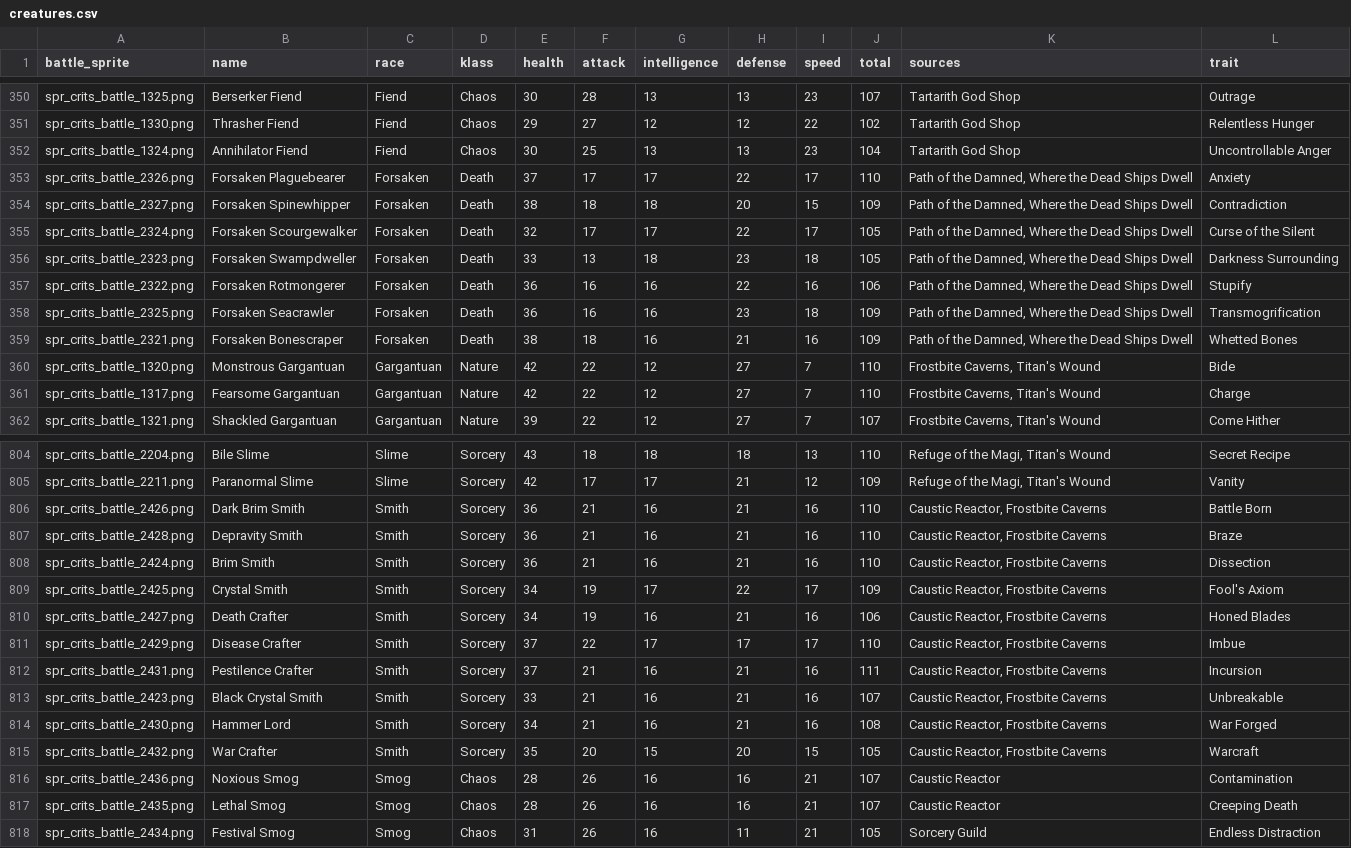
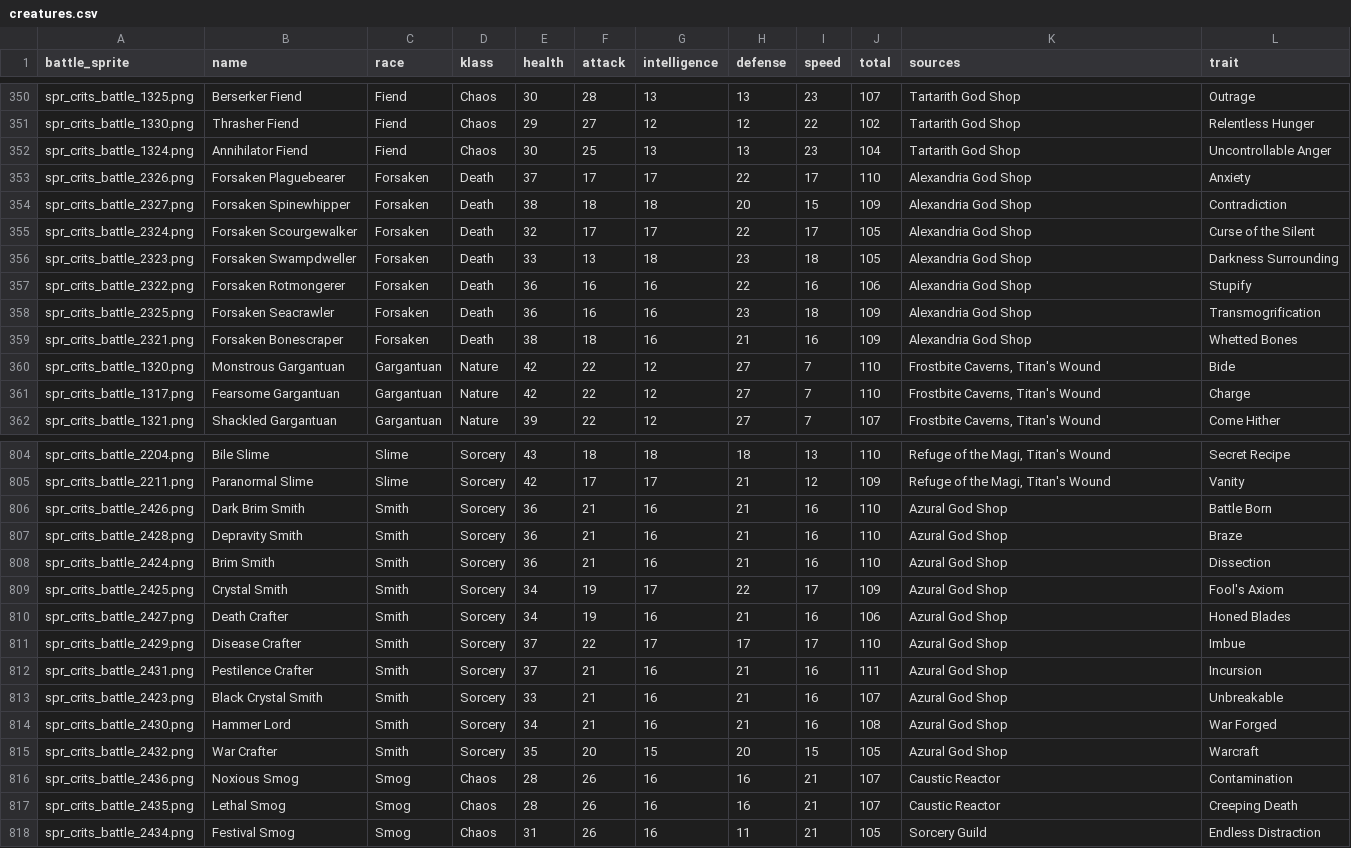
Before and after one commit to rovermicrover/siralim-ultimate-api, a CSV file: app/data/creatures.csv, drawn as a sheet; only a part is shown, gaps mark what is left out; the diff covers the shown part only.

Commit message:
updated sources of tremors, swampdwellers, smiths

```diff
--- a/app/data/creatures.csv
+++ b/app/data/creatures.csv
@@ -352,9 +352,9 @@ spr_crits_battle_1330.png,Thrasher Fiend,Fiend,Chaos,29,27,12,12,22,102,Tartarit
 spr_crits_battle_1324.png,Annihilator Fiend,Fiend,Chaos,30,25,13,13,23,104,Tartarith God Shop,Uncontrollable Anger
-spr_crits_battle_2326.png,Forsaken Plaguebearer,Forsaken,Death,37,17,17,22,17,110,"Path of the Damned, Where the Dead Ships Dwell",Anxiety
-spr_crits_battle_2327.png,Forsaken Spinewhipper,Forsaken,Death,38,18,18,20,15,109,"Path of the Damned, Where the Dead Ships Dwell",Contradiction
-spr_crits_battle_2324.png,Forsaken Scourgewalker,Forsaken,Death,32,17,17,22,17,105,"Path of the Damned, Where the Dead Ships Dwell",Curse of the Silent
-spr_crits_battle_2323.png,Forsaken Swampdweller,Forsaken,Death,33,13,18,23,18,105,"Path of the Damned, Where the Dead Ships Dwell",Darkness Surrounding
-spr_crits_battle_2322.png,Forsaken Rotmongerer,Forsaken,Death,36,16,16,22,16,106,"Path of the Damned, Where the Dead Ships Dwell",Stupify
-spr_crits_battle_2325.png,Forsaken Seacrawler,Forsaken,Death,36,16,16,23,18,109,"Path of the Damned, Where the Dead Ships Dwell",Transmogrification
-spr_crits_battle_2321.png,Forsaken Bonescraper,Forsaken,Death,38,18,16,21,16,109,"Path of the Damned, Where the Dead Ships Dwell",Whetted Bones
+spr_crits_battle_2326.png,Forsaken Plaguebearer,Forsaken,Death,37,17,17,22,17,110,Alexandria God Shop,Anxiety
+spr_crits_battle_2327.png,Forsaken Spinewhipper,Forsaken,Death,38,18,18,20,15,109,Alexandria God Shop,Contradiction
+spr_crits_battle_2324.png,Forsaken Scourgewalker,Forsaken,Death,32,17,17,22,17,105,Alexandria God Shop,Curse of the Silent
+spr_crits_battle_2323.png,Forsaken Swampdweller,Forsaken,Death,33,13,18,23,18,105,Alexandria God Shop,Darkness Surrounding
+spr_crits_battle_2322.png,Forsaken Rotmongerer,Forsaken,Death,36,16,16,22,16,106,Alexandria God Shop,Stupify
+spr_crits_battle_2325.png,Forsaken Seacrawler,Forsaken,Death,36,16,16,23,18,109,Alexandria God Shop,Transmogrification
+spr_crits_battle_2321.png,Forsaken Bonescraper,Forsaken,Death,38,18,16,21,16,109,Alexandria God Shop,Whetted Bones
 spr_crits_battle_1320.png,Monstrous Gargantuan,Gargantuan,Nature,42,22,12,27,7,110,"Frostbite Caverns, Titan's Wound",Bide
@@ -805,12 +805,12 @@ spr_crits_battle_2204.png,Bile Slime,Slime,Sorcery,43,18,18,18,13,110,"Refuge of
 spr_crits_battle_2211.png,Paranormal Slime,Slime,Sorcery,42,17,17,21,12,109,"Refuge of the Magi, Titan's Wound",Vanity
-spr_crits_battle_2426.png,Dark Brim Smith,Smith,Sorcery,36,21,16,21,16,110,"Caustic Reactor, Frostbite Caverns",Battle Born
-spr_crits_battle_2428.png,Depravity Smith,Smith,Sorcery,36,21,16,21,16,110,"Caustic Reactor, Frostbite Caverns",Braze
-spr_crits_battle_2424.png,Brim Smith,Smith,Sorcery,36,21,16,21,16,110,"Caustic Reactor, Frostbite Caverns",Dissection
-spr_crits_battle_2425.png,Crystal Smith,Smith,Sorcery,34,19,17,22,17,109,"Caustic Reactor, Frostbite Caverns",Fool's Axiom
-spr_crits_battle_2427.png,Death Crafter,Smith,Sorcery,34,19,16,21,16,106,"Caustic Reactor, Frostbite Caverns",Honed Blades
-spr_crits_battle_2429.png,Disease Crafter,Smith,Sorcery,37,22,17,17,17,110,"Caustic Reactor, Frostbite Caverns",Imbue
-spr_crits_battle_2431.png,Pestilence Crafter,Smith,Sorcery,37,21,16,21,16,111,"Caustic Reactor, Frostbite Caverns",Incursion
-spr_crits_battle_2423.png,Black Crystal Smith,Smith,Sorcery,33,21,16,21,16,107,"Caustic Reactor, Frostbite Caverns",Unbreakable
-spr_crits_battle_2430.png,Hammer Lord,Smith,Sorcery,34,21,16,21,16,108,"Caustic Reactor, Frostbite Caverns",War Forged
-spr_crits_battle_2432.png,War Crafter,Smith,Sorcery,35,20,15,20,15,105,"Caustic Reactor, Frostbite Caverns",Warcraft
+spr_crits_battle_2426.png,Dark Brim Smith,Smith,Sorcery,36,21,16,21,16,110,Azural God Shop,Battle Born
+spr_crits_battle_2428.png,Depravity Smith,Smith,Sorcery,36,21,16,21,16,110,Azural God Shop,Braze
+spr_crits_battle_2424.png,Brim Smith,Smith,Sorcery,36,21,16,21,16,110,Azural God Shop,Dissection
+spr_crits_battle_2425.png,Crystal Smith,Smith,Sorcery,34,19,17,22,17,109,Azural God Shop,Fool's Axiom
+spr_crits_battle_2427.png,Death Crafter,Smith,Sorcery,34,19,16,21,16,106,Azural God Shop,Honed Blades
+spr_crits_battle_2429.png,Disease Crafter,Smith,Sorcery,37,22,17,17,17,110,Azural God Shop,Imbue
+spr_crits_battle_2431.png,Pestilence Crafter,Smith,Sorcery,37,21,16,21,16,111,Azural God Shop,Incursion
+spr_crits_battle_2423.png,Black Crystal Smith,Smith,Sorcery,33,21,16,21,16,107,Azural God Shop,Unbreakable
+spr_crits_battle_2430.png,Hammer Lord,Smith,Sorcery,34,21,16,21,16,108,Azural God Shop,War Forged
+spr_crits_battle_2432.png,War Crafter,Smith,Sorcery,35,20,15,20,15,105,Azural God Shop,Warcraft
 spr_crits_battle_2436.png,Noxious Smog,Smog,Chaos,28,26,16,16,21,107,Caustic Reactor,Contamination
```
Also changed, not shown: 6 edited cells elsewhere in this file.
